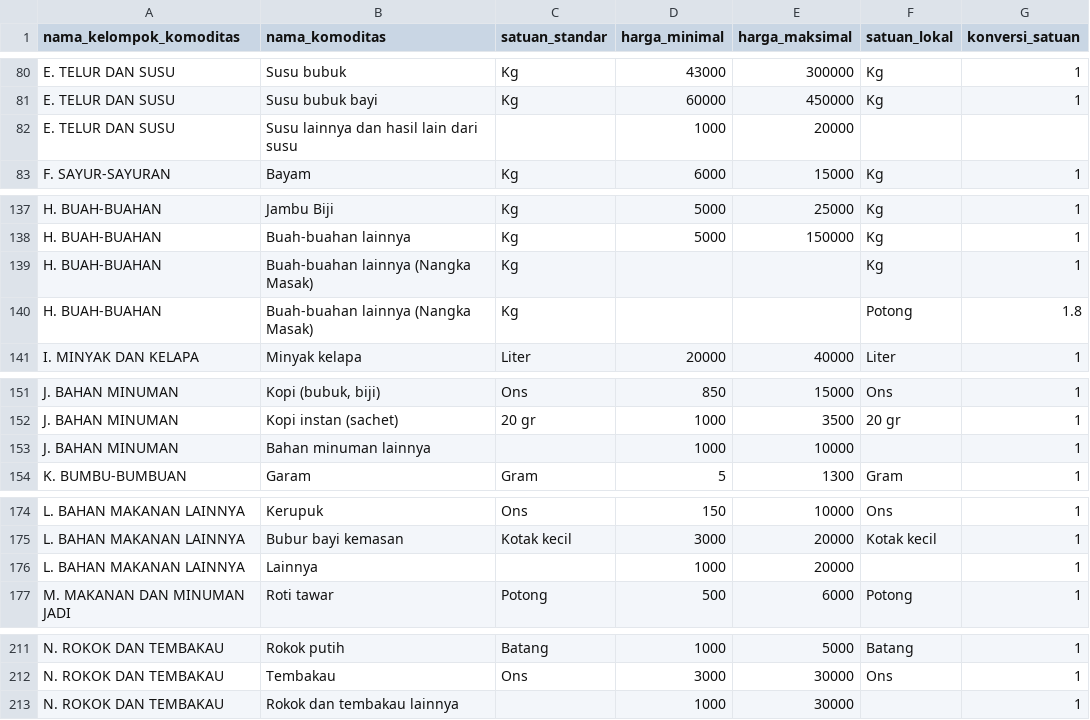
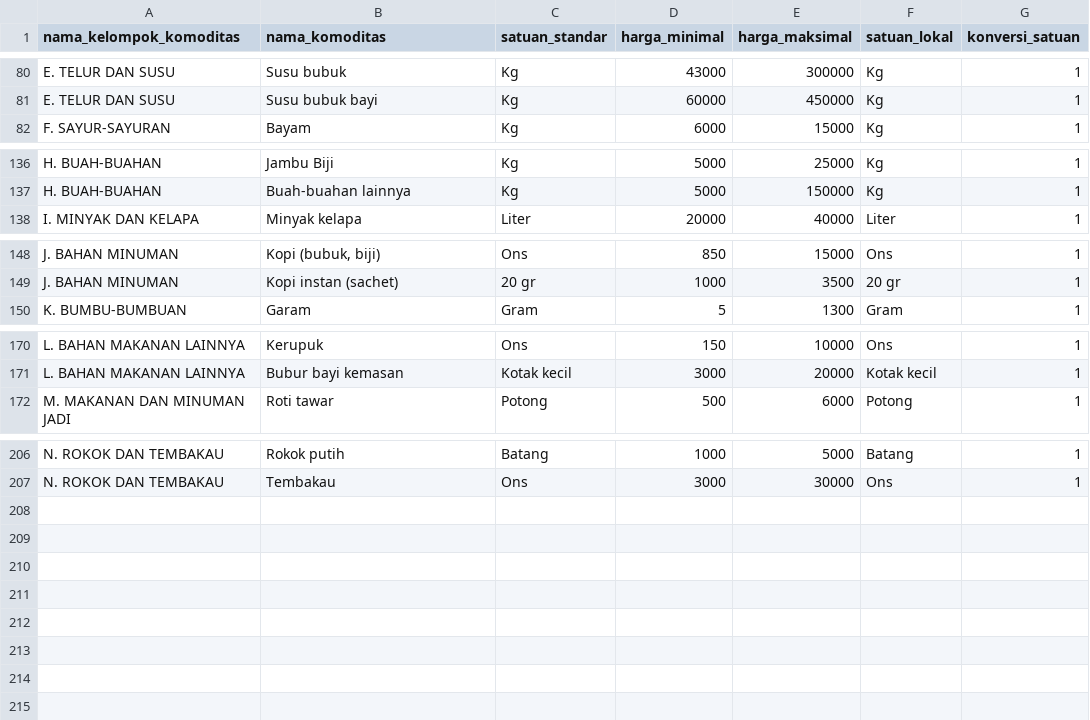
Before and after one commit to siratulf/arunika, a CSV file: arunika_app/rentang_harga.csv, drawn as a sheet; only a part is shown, gaps mark what is left out; the diff covers the shown part only.

Commit message:
Update rentang_harga.csv

```diff
--- a/arunika_app/rentang_harga.csv
+++ b/arunika_app/rentang_harga.csv
@@ -81,3 +81,2 @@ E. TELUR DAN SUSU;Susu bubuk;Kg;43000;300000;Kg;1
 E. TELUR DAN SUSU;Susu bubuk bayi;Kg;60000;450000;Kg;1
-E. TELUR DAN SUSU;Susu lainnya dan hasil lain dari susu;;1000;20000;;
 F. SAYUR-SAYURAN;Bayam;Kg;6000;15000;Kg;1
@@ -138,4 +137,2 @@ H. BUAH-BUAHAN;Jambu Biji;Kg;5000;25000;Kg;1
 H. BUAH-BUAHAN;Buah-buahan lainnya;Kg;5000;150000;Kg;1
-H. BUAH-BUAHAN;Buah-buahan lainnya (Nangka Masak);Kg;;;Kg;1
-H. BUAH-BUAHAN;Buah-buahan lainnya (Nangka Masak);Kg;;;Potong;1.8
 I. MINYAK DAN KELAPA;Minyak kelapa;Liter;20000;40000;Liter;1
@@ -152,3 +149,2 @@ J. BAHAN MINUMAN;Kopi (bubuk, biji);Ons;850;15000;Ons;1
 J. BAHAN MINUMAN;Kopi instan (sachet);20 gr;1000;3500;20 gr;1
-J. BAHAN MINUMAN;Bahan minuman lainnya;;1000;10000;;1
 K. BUMBU-BUMBUAN;Garam;Gram;5;1300;Gram;1
@@ -175,3 +171,2 @@ L. BAHAN MAKANAN LAINNYA;Kerupuk;Ons;150;10000;Ons;1
 L. BAHAN MAKANAN LAINNYA;Bubur bayi kemasan;Kotak kecil;3000;20000;Kotak kecil;1
-L. BAHAN MAKANAN LAINNYA;Lainnya;;1000;20000;;1
 M. MAKANAN DAN MINUMAN JADI;Roti tawar;Potong;500;6000;Potong;1
@@ -212,2 +207 @@ N. ROKOK DAN TEMBAKAU;Rokok putih;Batang;1000;5000;Batang;1
 N. ROKOK DAN TEMBAKAU;Tembakau;Ons;3000;30000;Ons;1
-N. ROKOK DAN TEMBAKAU;Rokok dan tembakau lainnya;;1000;30000;;1
```
Also changed, not shown: 1 edited cell elsewhere in this file.
